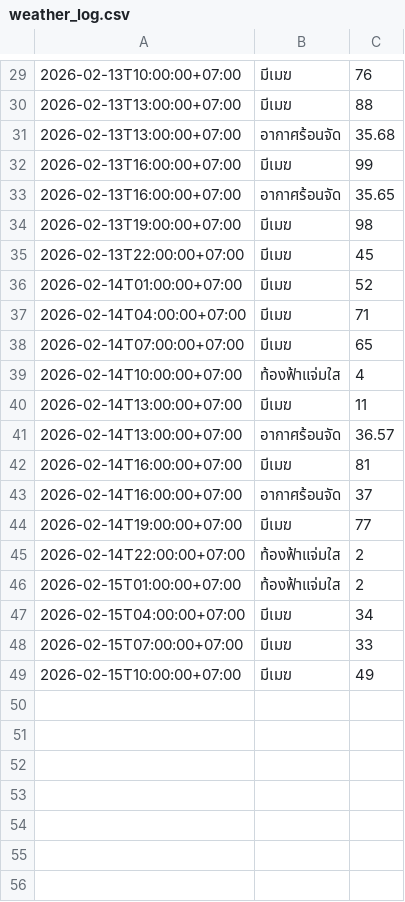
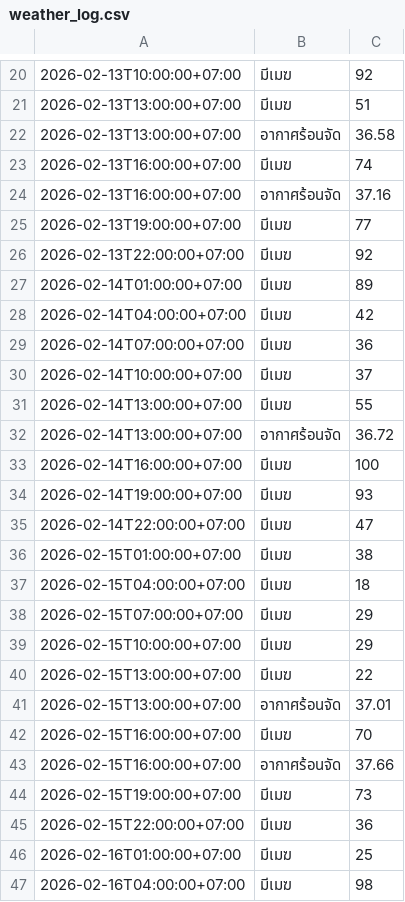
Before and after one commit to wata011/my-water-monitor, a CSV file: weather_log.csv, drawn as a sheet; only a part is shown, gaps mark what is left out; the diff covers the shown part only.

```diff
--- a/weather_log.csv
+++ b/weather_log.csv
@@ -29,21 +20,28 @@
-2026-02-13T10:00:00+07:00,มีเมฆ,76
-2026-02-13T13:00:00+07:00,มีเมฆ,88
-2026-02-13T13:00:00+07:00,อากาศร้อนจัด,35.68
-2026-02-13T16:00:00+07:00,มีเมฆ,99
-2026-02-13T16:00:00+07:00,อากาศร้อนจัด,35.65
-2026-02-13T19:00:00+07:00,มีเมฆ,98
-2026-02-13T22:00:00+07:00,มีเมฆ,45
-2026-02-14T01:00:00+07:00,มีเมฆ,52
-2026-02-14T04:00:00+07:00,มีเมฆ,71
-2026-02-14T07:00:00+07:00,มีเมฆ,65
-2026-02-14T10:00:00+07:00,ท้องฟ้าแจ่มใส,4
-2026-02-14T13:00:00+07:00,มีเมฆ,11
-2026-02-14T13:00:00+07:00,อากาศร้อนจัด,36.57
-2026-02-14T16:00:00+07:00,มีเมฆ,81
-2026-02-14T16:00:00+07:00,อากาศร้อนจัด,37
-2026-02-14T19:00:00+07:00,มีเมฆ,77
-2026-02-14T22:00:00+07:00,ท้องฟ้าแจ่มใส,2
-2026-02-15T01:00:00+07:00,ท้องฟ้าแจ่มใส,2
-2026-02-15T04:00:00+07:00,มีเมฆ,34
-2026-02-15T07:00:00+07:00,มีเมฆ,33
-2026-02-15T10:00:00+07:00,มีเมฆ,49
+2026-02-13T10:00:00+07:00,มีเมฆ,92
+2026-02-13T13:00:00+07:00,มีเมฆ,51
+2026-02-13T13:00:00+07:00,อากาศร้อนจัด,36.58
+2026-02-13T16:00:00+07:00,มีเมฆ,74
+2026-02-13T16:00:00+07:00,อากาศร้อนจัด,37.16
+2026-02-13T19:00:00+07:00,มีเมฆ,77
+2026-02-13T22:00:00+07:00,มีเมฆ,92
+2026-02-14T01:00:00+07:00,มีเมฆ,89
+2026-02-14T04:00:00+07:00,มีเมฆ,42
+2026-02-14T07:00:00+07:00,มีเมฆ,36
+2026-02-14T10:00:00+07:00,มีเมฆ,37
+2026-02-14T13:00:00+07:00,มีเมฆ,55
+2026-02-14T13:00:00+07:00,อากาศร้อนจัด,36.72
+2026-02-14T16:00:00+07:00,มีเมฆ,100
+2026-02-14T19:00:00+07:00,มีเมฆ,93
+2026-02-14T22:00:00+07:00,มีเมฆ,47
+2026-02-15T01:00:00+07:00,มีเมฆ,38
+2026-02-15T04:00:00+07:00,มีเมฆ,18
+2026-02-15T07:00:00+07:00,มีเมฆ,29
+2026-02-15T10:00:00+07:00,มีเมฆ,29
+2026-02-15T13:00:00+07:00,มีเมฆ,22
+2026-02-15T13:00:00+07:00,อากาศร้อนจัด,37.01
+2026-02-15T16:00:00+07:00,มีเมฆ,70
+2026-02-15T16:00:00+07:00,อากาศร้อนจัด,37.66
+2026-02-15T19:00:00+07:00,มีเมฆ,73
+2026-02-15T22:00:00+07:00,มีเมฆ,36
+2026-02-16T01:00:00+07:00,มีเมฆ,25
+2026-02-16T04:00:00+07:00,มีเมฆ,98
```
Also changed, not shown: 2 added rows, 9 removed rows and 23 edited cells elsewhere in this file.
